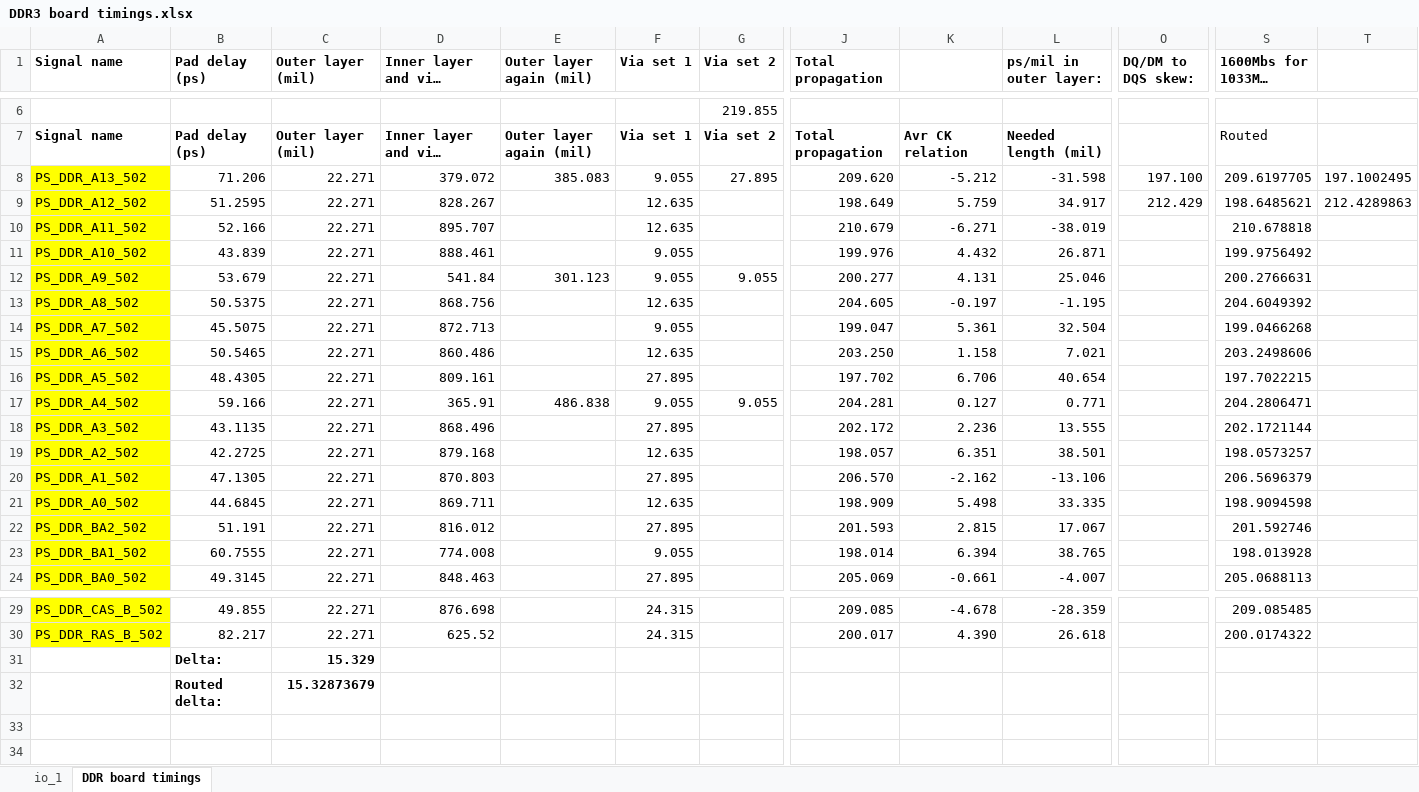
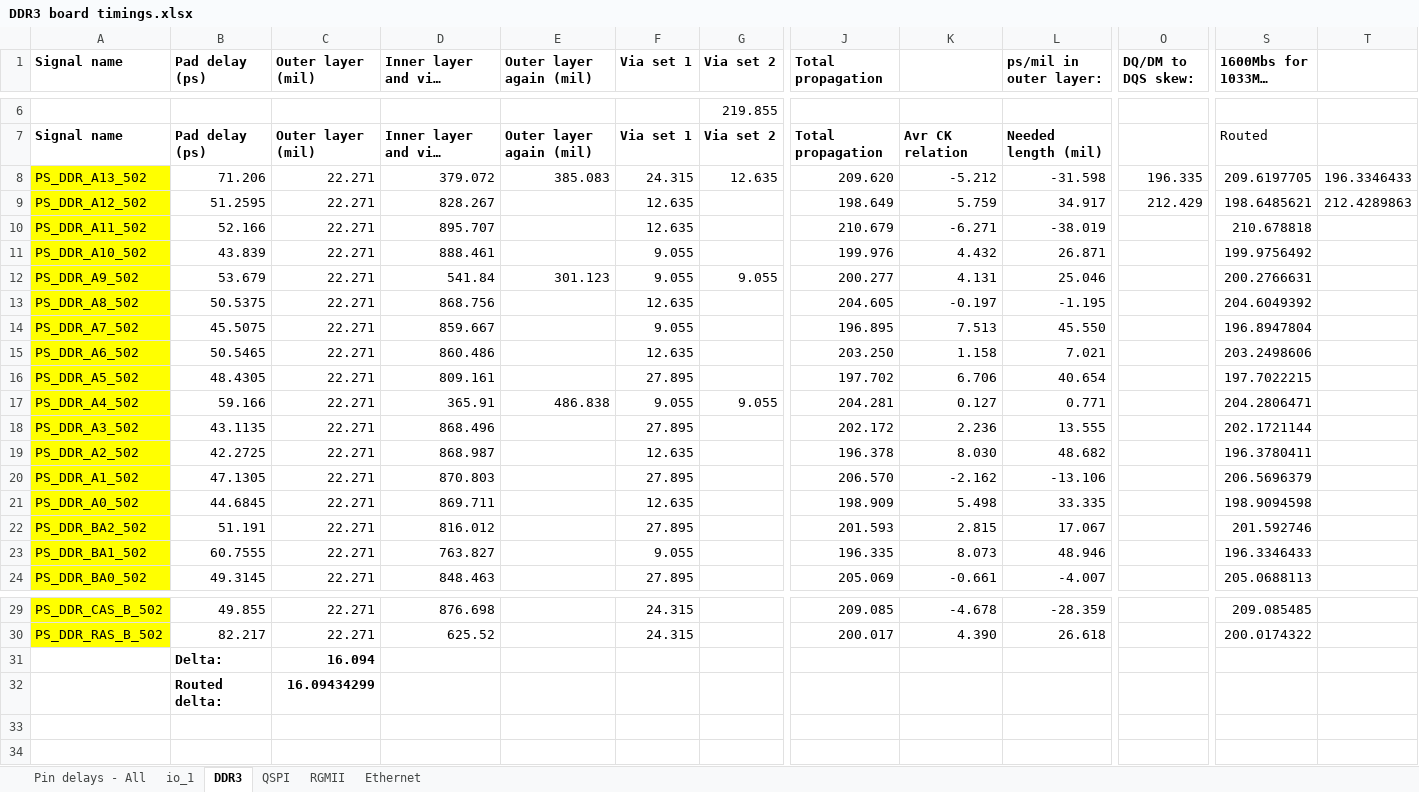
Before and after one commit to uwcms/ZYNQ-IPMC-HW, an Excel workbook: DDR3 board timings.xlsx, sheet DDR3, drawn as a sheet; only a part is shown, gaps mark what is left out; long unchanged cells end in …; values as stored, in another font and other column widths than the file's, no borders; conditional formats not drawn; the diff names each change by its address in the sheet, - before the commit and + after, or states it on an @@ line.

```diff
--- a/DDR3 board timings.xlsx (sheet DDR3)
+++ b/DDR3 board timings.xlsx (sheet DDR3)
-sheet tab: DDR board timings
+sheet tab: DDR3
+sheet tab: Pin delays - All
+sheet tab: QSPI
+sheet tab: RGMII
+sheet tab: Ethernet
-F8 (Via set 1): 9.055
+F8 (Via set 1): 24.315
-G8 (Via set 2): 27.895
+G8 (Via set 2): 12.635
-O8 (DQ/DM to DQS skew:): 197.100
+O8 (DQ/DM to DQS skew:): 196.335
-T8: 197.1002495
+T8: 196.3346433
-D14 (Inner layer and vias (mil)): 872.713
+D14 (Inner layer and vias (mil)): 859.667
-J14 (Total propagation): 199.047
+J14 (Total propagation): 196.895
-K14: 5.361
+K14: 7.513
-L14 (ps/mil in outer layer:): 32.504
+L14 (ps/mil in outer layer:): 45.550
-S14 (1600Mbs for 1033Mbs Zynq): 199.0466268
+S14 (1600Mbs for 1033Mbs Zynq): 196.8947804
-D19 (Inner layer and vias (mil)): 879.168
+D19 (Inner layer and vias (mil)): 868.987
-J19 (Total propagation): 198.057
+J19 (Total propagation): 196.378
-K19: 6.351
+K19: 8.030
-L19 (ps/mil in outer layer:): 38.501
+L19 (ps/mil in outer layer:): 48.682
-S19 (1600Mbs for 1033Mbs Zynq): 198.0573257
+S19 (1600Mbs for 1033Mbs Zynq): 196.3780411
-D23 (Inner layer and vias (mil)): 774.008
+D23 (Inner layer and vias (mil)): 763.827
-J23 (Total propagation): 198.014
+J23 (Total propagation): 196.335
-K23: 6.394
+K23: 8.073
-L23 (ps/mil in outer layer:): 38.765
+L23 (ps/mil in outer layer:): 48.946
-S23 (1600Mbs for 1033Mbs Zynq): 198.013928
+S23 (1600Mbs for 1033Mbs Zynq): 196.3346433
-C31 (Outer layer (mil)): 15.329
+C31 (Outer layer (mil)): 16.094
-C32 (Outer layer (mil)): 15.32873679
+C32 (Outer layer (mil)): 16.09434299
```
Also changed, not shown: 8 other files.
